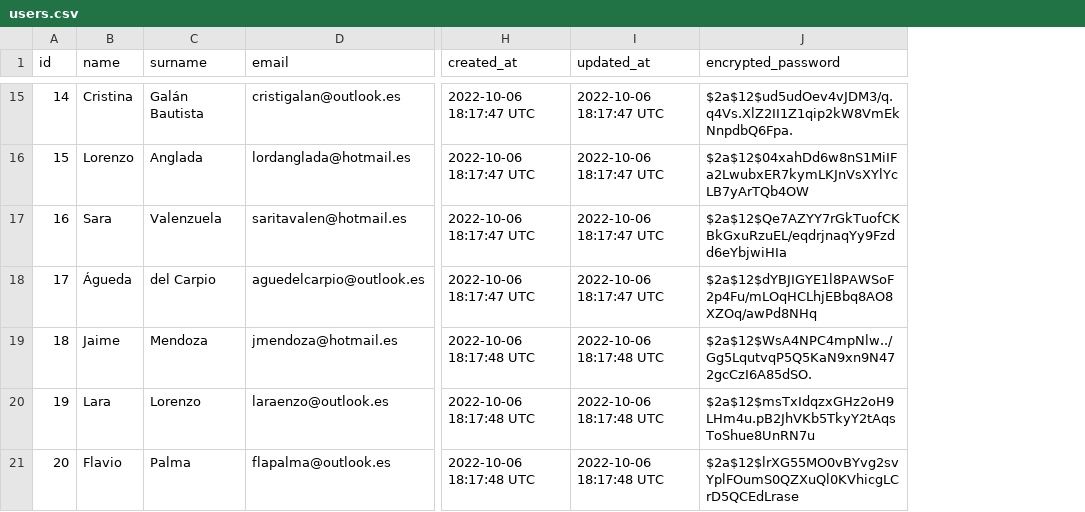
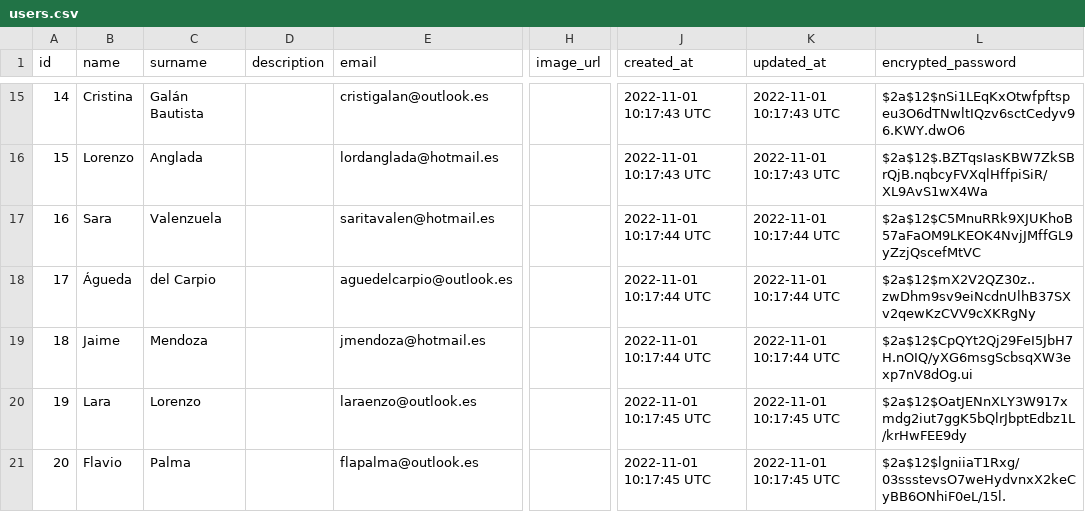
Before and after one commit to MiguelManzanoUAM/Zytrip, a CSV file: zytrip/app/csv/users.csv, drawn as a sheet; only a part is shown, gaps mark what is left out; addresses are those after the commit; the diff covers the shown part only; the diff names each change by its address in the sheet, - before the commit and + after, or states it on an @@ line.

```diff
--- a/zytrip/app/csv/users.csv
+++ b/zytrip/app/csv/users.csv
+column D (description), empty
+column H (image_url), empty
-J15:J16 (created_at): 2022-10-06 18:17:47 UTC
+J15:J16 (created_at): 2022-11-01 10:17:43 UTC
-K15:K16 (updated_at): 2022-10-06 18:17:47 UTC
+K15:K16 (updated_at): 2022-11-01 10:17:43 UTC
-L15 (encrypted_password): $2a$12$ud5udOev4vJDM3/q.q4Vs.XlZ2II1Z1qip2kW8VmEkNnpdbQ6Fpa.
+L15 (encrypted_password): $2a$12$nSi1LEqKxOtwfpftspeu3O6dTNwltIQzv6sctCedyv96.KWY.dwO6
-L16 (encrypted_password): $2a$12$04xahDd6w8nS1MiIFa2LwubxER7kymLKJnVsXYlYcLB7yArTQb4OW
+L16 (encrypted_password): $2a$12$.BZTqsIasKBW7ZkSBrQjB.nqbcyFVXqlHffpiSiR/XL9AvS1wX4Wa
-J17:J18 (created_at): 2022-10-06 18:17:47 UTC
+J17:J18 (created_at): 2022-11-01 10:17:44 UTC
-K17:K18 (updated_at): 2022-10-06 18:17:47 UTC
+K17:K18 (updated_at): 2022-11-01 10:17:44 UTC
-L17 (encrypted_password): $2a$12$Qe7AZYY7rGkTuofCKBkGxuRzuEL/eqdrjnaqYy9Fzdd6eYbjwiHIa
+L17 (encrypted_password): $2a$12$C5MnuRRk9XJUKhoB57aFaOM9LKEOK4NvjJMffGL9yZzjQscefMtVC
-L18 (encrypted_password): $2a$12$dYBJIGYE1l8PAWSoF2p4Fu/mLOqHCLhjEBbq8AO8XZOq/awPd8NHq
+L18 (encrypted_password): $2a$12$mX2V2QZ30z..zwDhm9sv9eiNcdnUlhB37SXv2qewKzCVV9cXKRgNy
-J19 (created_at): 2022-10-06 18:17:48 UTC
+J19 (created_at): 2022-11-01 10:17:44 UTC
-K19 (updated_at): 2022-10-06 18:17:48 UTC
+K19 (updated_at): 2022-11-01 10:17:44 UTC
-L19 (encrypted_password): $2a$12$WsA4NPC4mpNlw../Gg5LqutvqP5Q5KaN9xn9N472gcCzI6A85dSO.
+L19 (encrypted_password): $2a$12$CpQYt2Qj29FeI5JbH7H.nOIQ/yXG6msgScbsqXW3exp7nV8dOg.ui
-J20:J21 (created_at): 2022-10-06 18:17:48 UTC
+J20:J21 (created_at): 2022-11-01 10:17:45 UTC
-K20:K21 (updated_at): 2022-10-06 18:17:48 UTC
+K20:K21 (updated_at): 2022-11-01 10:17:45 UTC
-L20 (encrypted_password): $2a$12$msTxIdqzxGHz2oH9LHm4u.pB2JhVKb5TkyY2tAqsToShue8UnRN7u
+L20 (encrypted_password): $2a$12$OatJENnXLY3W917xmdg2iut7ggK5bQlrJbptEdbz1L/krHwFEE9dy
-L21 (encrypted_password): $2a$12$lrXG55MO0vBYvg2svYplFOumS0QZXuQl0KVhicgLCrD5QCEdLrase
+L21 (encrypted_password): $2a$12$lgniiaT1Rxg/03ssstevsO7weHydvnxX2keCyBB6ONhiF0eL/15l.
```
Also changed, not shown: 39 edited cells elsewhere in this file, 14 other files.
